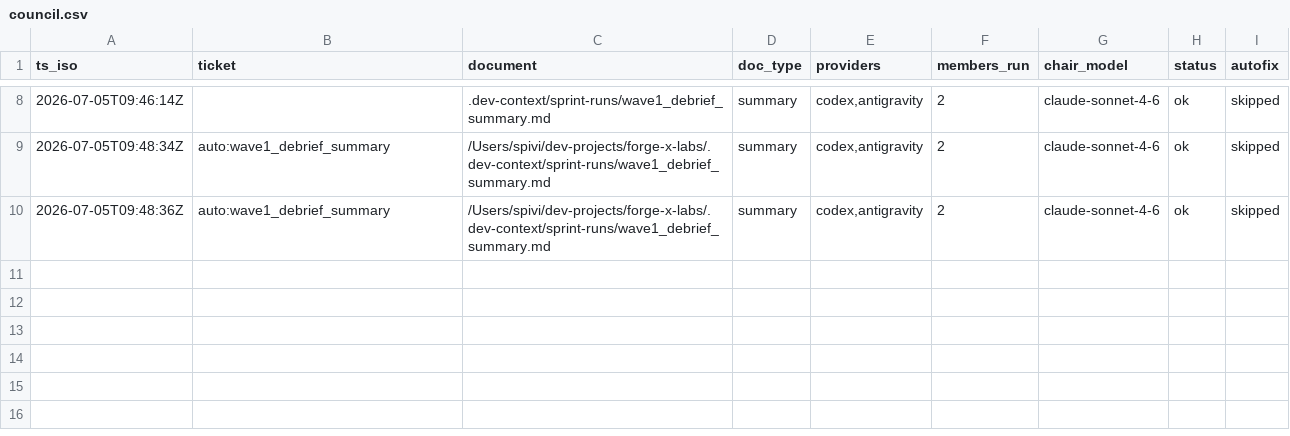
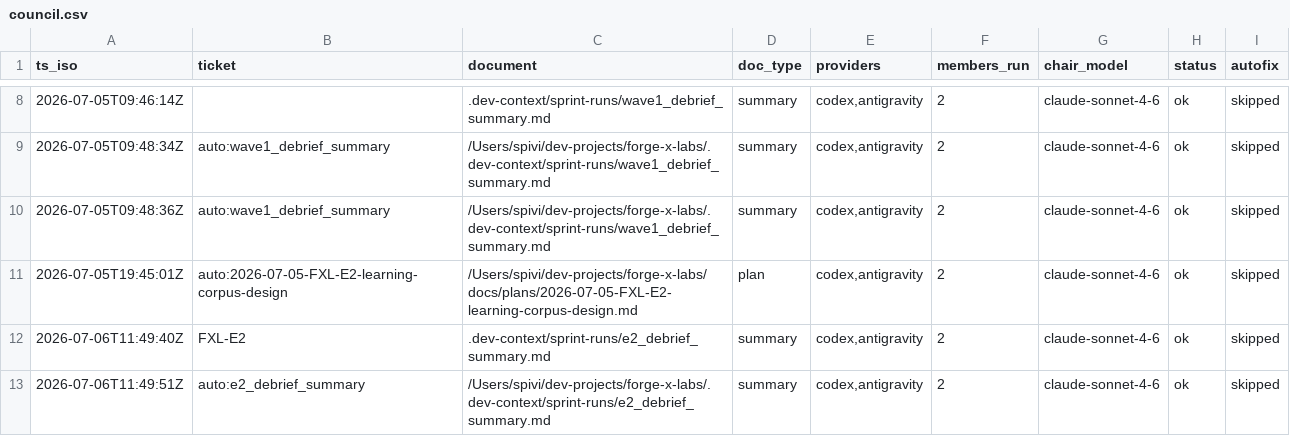
Before and after one commit to spivi/forge-x-labs, a CSV file: .dev-context/kpis/council.csv, drawn as a sheet; only a part is shown, gaps mark what is left out.

```diff
--- a/.dev-context/kpis/council.csv
+++ b/.dev-context/kpis/council.csv
@@ -10 +10,4 @@ ts_iso,ticket,document,doc_type,providers,members_run,chair_model,status,autofix
 2026-07-05T09:48:36Z,auto:wave1_debrief_summary,/Users/spivi/dev-projects/forge-x-labs/.dev-context/sprint-runs/wave1_debrief_summary.md,summary,"codex,antigravity",2,claude-sonnet-4-6,ok,skipped
+2026-07-05T19:45:01Z,auto:2026-07-05-FXL-E2-learning-corpus-design,/Users/spivi/dev-projects/forge-x-labs/docs/plans/2026-07-05-FXL-E2-learning-corpus-design.md,plan,"codex,antigravity",2,claude-sonnet-4-6,ok,skipped
+2026-07-06T11:49:40Z,FXL-E2,.dev-context/sprint-runs/e2_debrief_summary.md,summary,"codex,antigravity",2,claude-sonnet-4-6,ok,skipped
+2026-07-06T11:49:51Z,auto:e2_debrief_summary,/Users/spivi/dev-projects/forge-x-labs/.dev-context/sprint-runs/e2_debrief_summary.md,summary,"codex,antigravity",2,claude-sonnet-4-6,ok,skipped
```
Also changed, not shown: .dev-context/cost-ledger.csv, .dev-context/kpis/dataset.csv, 10 other files.
